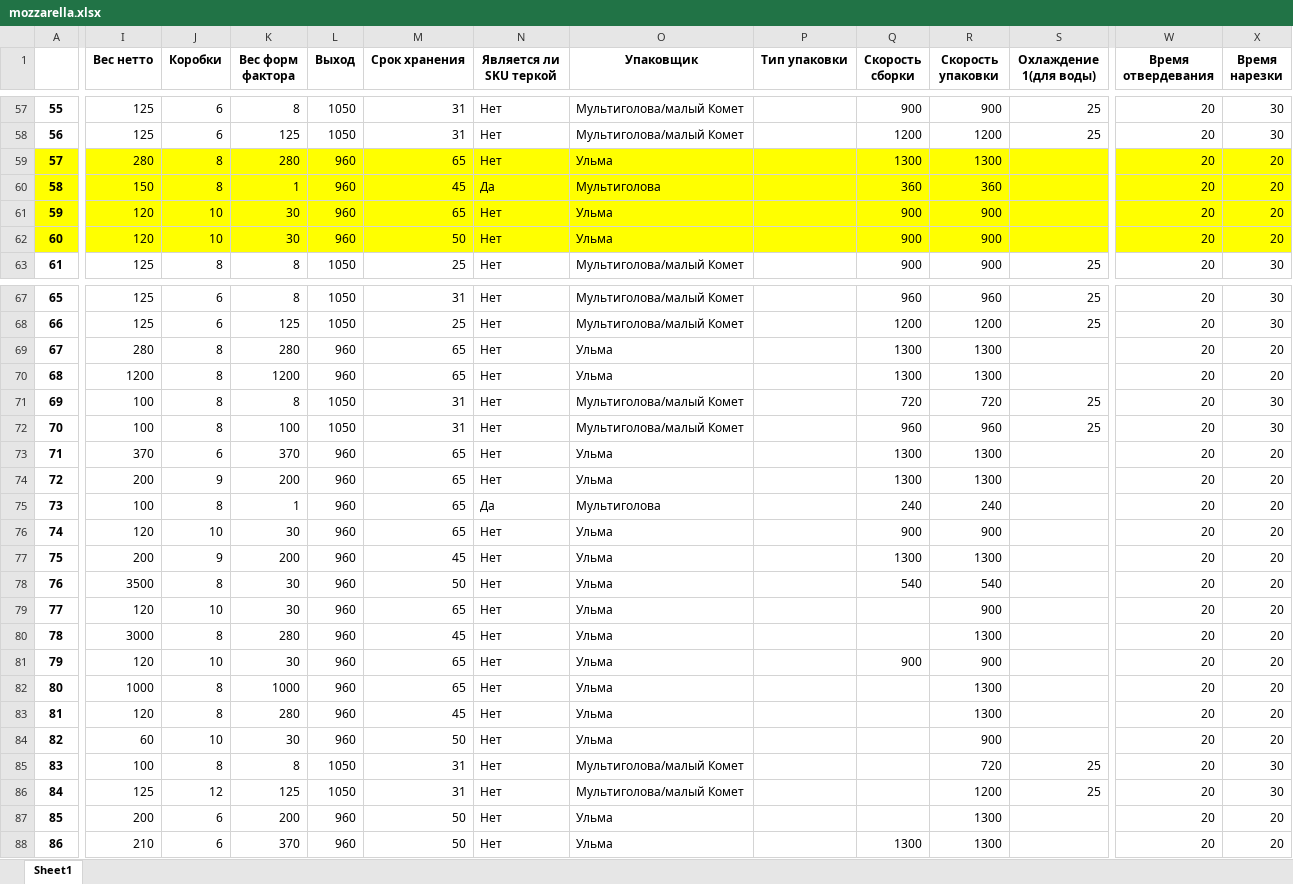
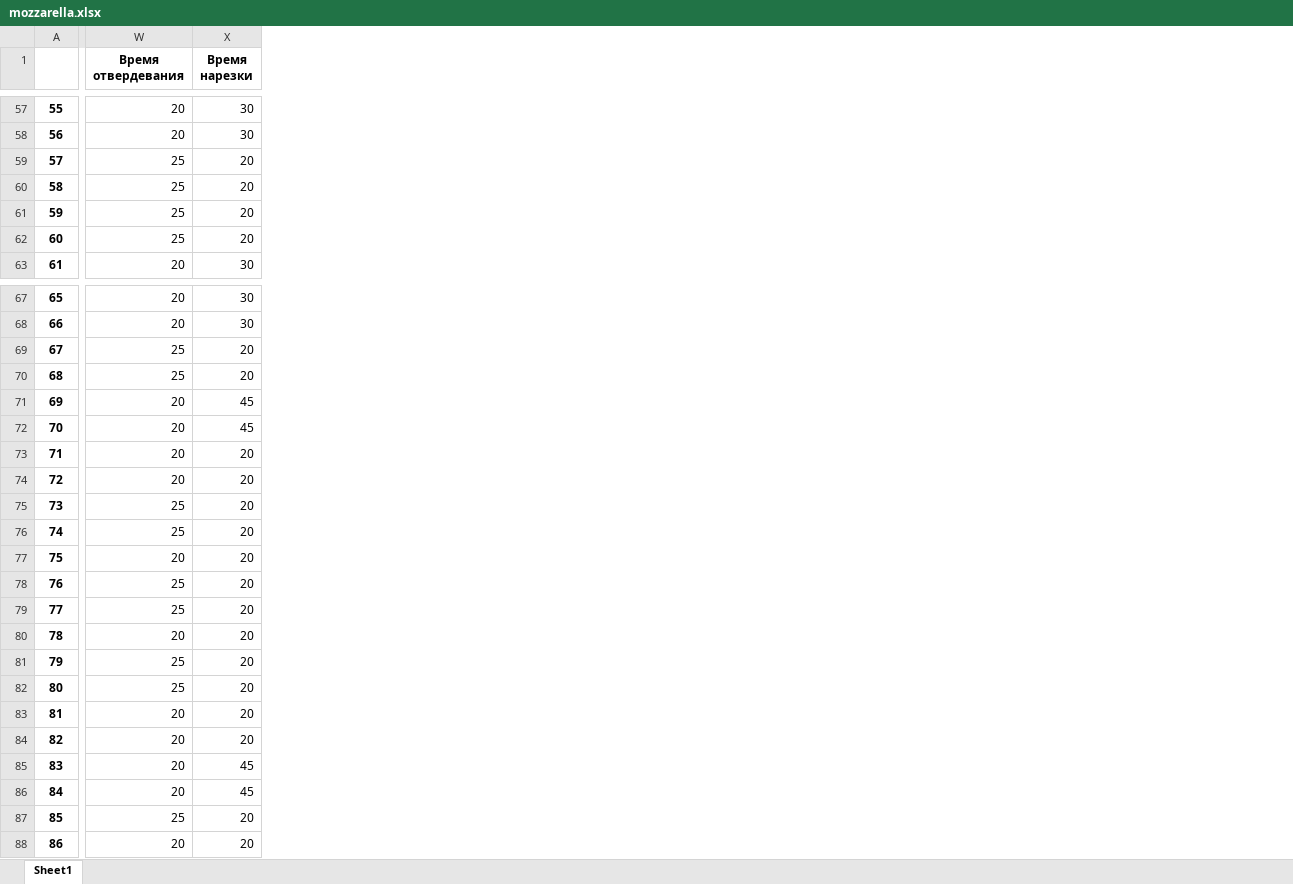
Before and after one commit to nkrokhmal/umalat, an Excel workbook: app/data/static/params/mozzarella.xlsx, sheet Sheet1, drawn as a sheet; only a part is shown, gaps mark what is left out; values as stored, in another font and other column widths than the file's, no borders; charts and pictures not drawn; the diff covers the shown part only; the diff names each change by its address in the sheet, - before the commit and + after, or states it on an @@ line.

```diff
--- a/app/data/static/params/mozzarella.xlsx (sheet Sheet1)
+++ b/app/data/static/params/mozzarella.xlsx (sheet Sheet1)
@@ column I (Вес нетто) hidden, rows 57-63: 125 | 125 | 280 | 150 | 120 | 120 | 125; rows 67-88: 125 | 125 | 280 | 1200 | 100 | 100 | 370 | 200 | 100 | 120 | 200 | 3500 | 120 | 3000 | 120 | 1000 | 120 | 60 | 100 | 125 | 200 | 210 @@
@@ column J (Коробки) hidden, rows 57-63: 6 | 6 | 8 | 8 | 10 | 10 | 8; rows 67-88: 6 | 6 | 8 | 8 | 8 | 8 | 6 | 9 | 8 | 10 | 9 | 8 | 10 | 8 | 10 | 8 | 8 | 10 | 8 | 12 | 6 | 6 @@
@@ column K (Вес форм фактора) hidden, rows 57-63: 8 | 125 | 280 | 1 | 30 | 30 | 8; rows 67-88: 8 | 125 | 280 | 1200 | 8 | 100 | 370 | 200 | 1 | 30 | 200 | 30 | 30 | 280 | 30 | 1000 | 280 | 30 | 8 | 125 | 200 | 370 @@
@@ column L (Выход) hidden, rows 57-63: 1050 | 1050 | 960 | 960 | 960 | 960 | 1050; rows 67-88: 1050 | 1050 | 960 | 960 | 1050 | 1050 | 960 | 960 | 960 | 960 | 960 | 960 | 960 | 960 | 960 | 960 | 960 | 960 | 1050 | 1050 | 960 | 960 @@
@@ column M (Срок хранения) hidden, rows 57-63: 31 | 31 | 65 | 45 | 65 | 50 | 25; rows 67-88: 31 | 25 | 65 | 65 | 31 | 31 | 65 | 65 | 65 | 65 | 45 | 50 | 65 | 45 | 65 | 65 | 45 | 50 | 31 | 31 | 50 | 50 @@
@@ column N (Является ли SKU теркой) hidden, rows 57-63: Нет | Нет | Нет | Да | Нет | Нет | Нет; rows 67-88: Нет | Нет | Нет | Нет | Нет | Нет | Нет | Нет | Да | Нет | Нет | Нет | Нет | Нет | Нет | Нет | Нет | Нет | Нет | Нет | Нет | Нет @@
@@ column O (Упаковщик) hidden, rows 57-63: Мультиголова/малый Комет | Мультиголова/малый Комет | Ульма | Мультиголова | Ульма | Ульма | Мультиголова/малый Комет; rows 67-88: Мультиголова/малый Комет | Мультиголова/малый Комет | Ульма | Ульма | Мультиголова/малый Комет | Мультиголова/малый Комет | Ульма | Ульма | Мультиголова | Ульма | Ульма | Ульма | Ульма | Ульма | Ульма | Ульма | Ульма | Ульма | Мультиголова/малый Комет | Мультиголова/малый Комет | Ульма | Ульма @@
@@ column P (Тип упаковки) hidden, empty @@
@@ column Q (Скорость сборки) hidden, rows 57-63: 900 | 1200 | 1300 | 360 | 900 | 900 | 900; rows 67-88: 960 | 1200 | 1300 | 1300 | 720 | 960 | 1300 | 1300 | 240 | 900 | 1300 | 540 |  |  | 900 |  |  |  |  |  |  | 1300 @@
@@ column R (Скорость упаковки) hidden, rows 57-63: 900 | 1200 | 1300 | 360 | 900 | 900 | 900; rows 67-88: 960 | 1200 | 1300 | 1300 | 720 | 960 | 1300 | 1300 | 240 | 900 | 1300 | 540 | 900 | 1300 | 900 | 1300 | 1300 | 900 | 720 | 1200 | 1300 | 1300 @@
@@ column S (Охлаждение 1(для воды)) hidden, rows 57-63: 25 | 25 |  |  |  |  | 25; rows 67-86: 25 | 25 |  |  | 25 | 25 |  |  |  |  |  |  |  |  |  |  |  |  | 25 | 25 @@
-A59:A62 fill: #FFFF00
+A59:A62 fill: none
-W59:X62 fill: #FFFF00
+W59:X62 fill: none
-W59:W62 (Время отвердевания): 20
+W59:W62 (Время отвердевания): 25
-W69:W70 (Время отвердевания): 20
+W69:W70 (Время отвердевания): 25
-X71:X72 (Время нарезки): 30
+X71:X72 (Время нарезки): 45
-W75:W76 (Время отвердевания): 20
+W75:W76 (Время отвердевания): 25
-W78:W79 (Время отвердевания): 20
+W78:W79 (Время отвердевания): 25
-W81:W82 (Время отвердевания): 20
+W81:W82 (Время отвердевания): 25
-X85:X86 (Время нарезки): 30
+X85:X86 (Время нарезки): 45
-W87 (Время отвердевания): 20
+W87 (Время отвердевания): 25
```
Also changed, not shown: 1 removed column, 34 edited cells and cell formats elsewhere in this sheet, hidden cells, charts or pictures, app/data/static/params/ricotta.xlsx, 4 other files.
